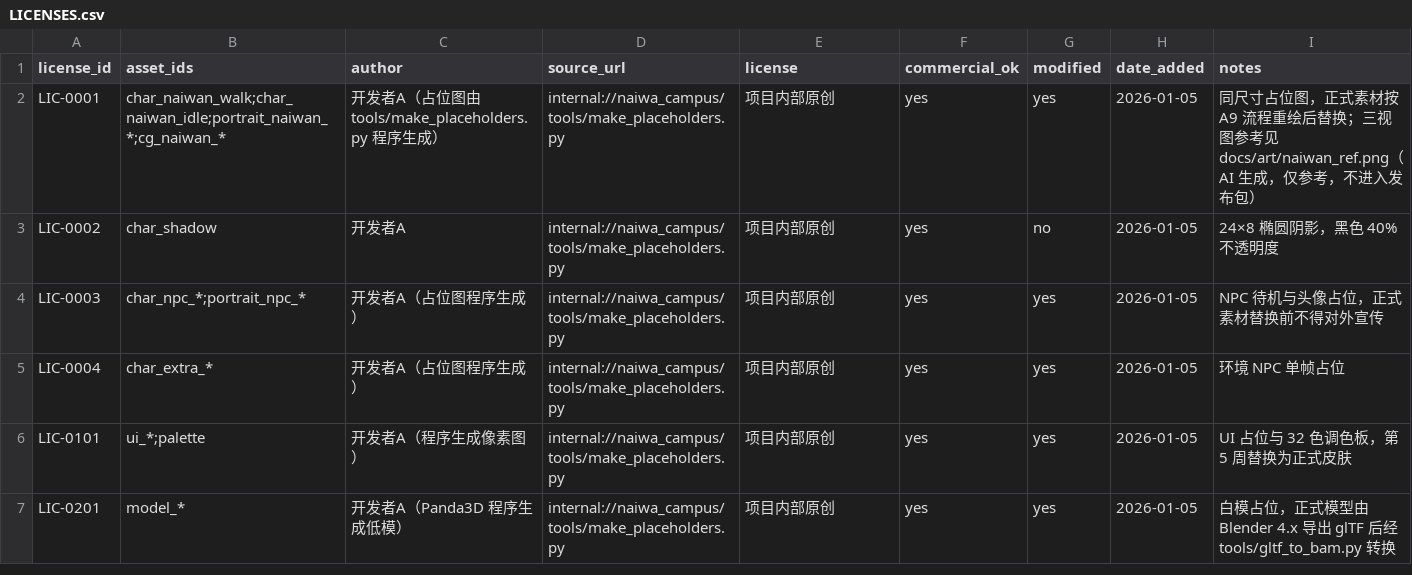
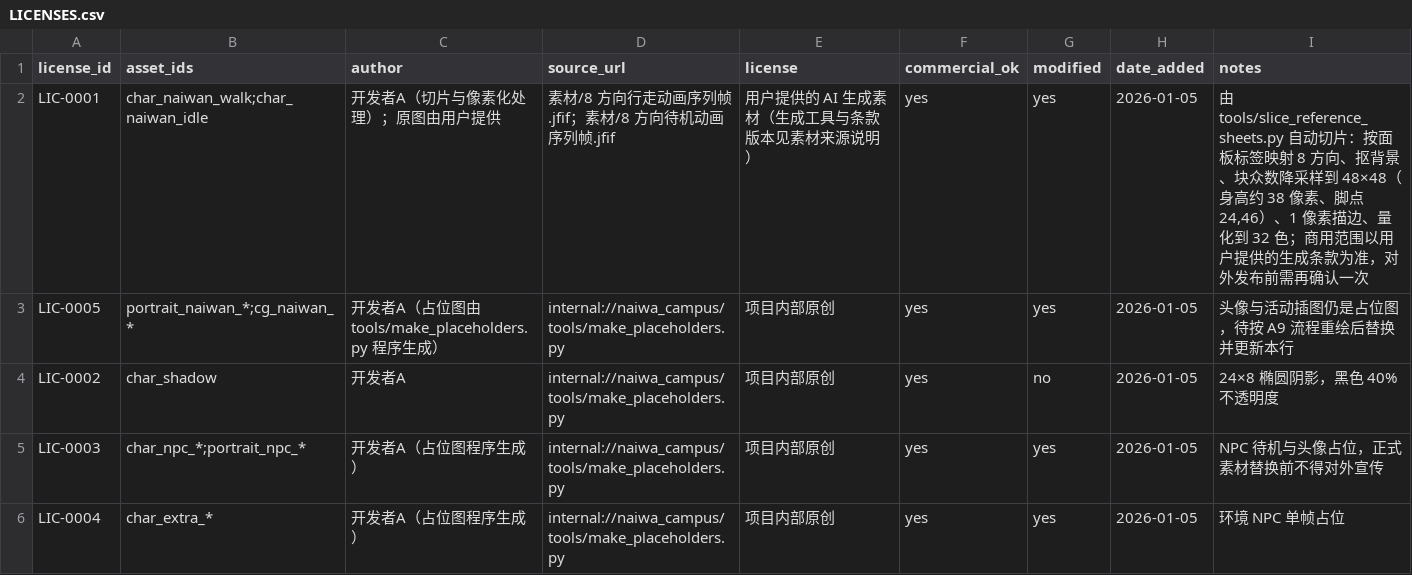
Before and after one commit to BoGuYoYo/NaiWa-campus, a CSV file: assets/LICENSES.csv, drawn as a sheet; only a part is shown; the shorter side is filled out with more unchanged rows.

```diff
--- a/assets/LICENSES.csv
+++ b/assets/LICENSES.csv
@@ -1,3 +1,4 @@
 license_id,asset_ids,author,source_url,license,commercial_ok,modified,date_added,notes
-LIC-0001,char_naiwan_walk;char_naiwan_idle;portrait_naiwan_*;cg_naiwan_*,开发者A（占位图由 tools/make_placeholders.py 程序生成）,internal://naiwa_campus/tools/make_placeholders.py,项目内部原创,yes,yes,2026-01-05,同尺寸占位图，正式素材按 A9 流程重绘后替换；三视图参考见 docs/art/naiwan_ref.png（AI 生成，仅参考，不进入发布包）
+LIC-0001,char_naiwan_walk;char_naiwan_idle,开发者A（切片与像素化处理）；原图由用户提供,素材/8 方向行走动画序列帧.jfif；素材/8 方向待机动画序列帧.jfif,用户提供的 AI 生成素材（生成工具与条款版本见素材来源说明）,yes,yes,2026-01-05,"由 tools/slice_reference_sheets.py 自动切片：按面板标签映射 8 方向、抠背景、块众数降采样到 48×48（身高约 38 像素、脚点 24,46）、1 像素描边、量化到 32 色；商用范围以用户提供的生成条款为准，对外发布前需再确认一次"
+LIC-0005,portrait_naiwan_*;cg_naiwan_*,开发者A（占位图由 tools/make_placeholders.py 程序生成）,internal://naiwa_campus/tools/make_placeholders.py,项目内部原创,yes,yes,2026-01-05,头像与活动插图仍是占位图，待按 A9 流程重绘后替换并更新本行
 LIC-0002,char_shadow,开发者A,internal://naiwa_campus/tools/make_placeholders.py,项目内部原创,yes,no,2026-01-05,24×8 椭圆阴影，黑色 40% 不透明度
```
Also changed, not shown: 15 other files.
